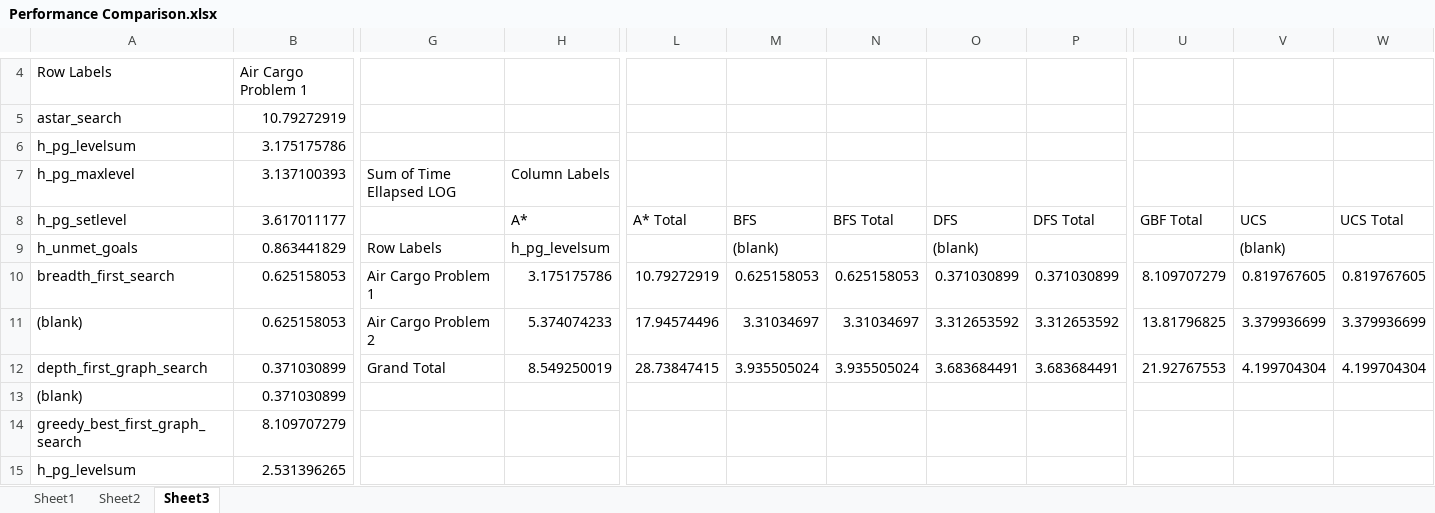
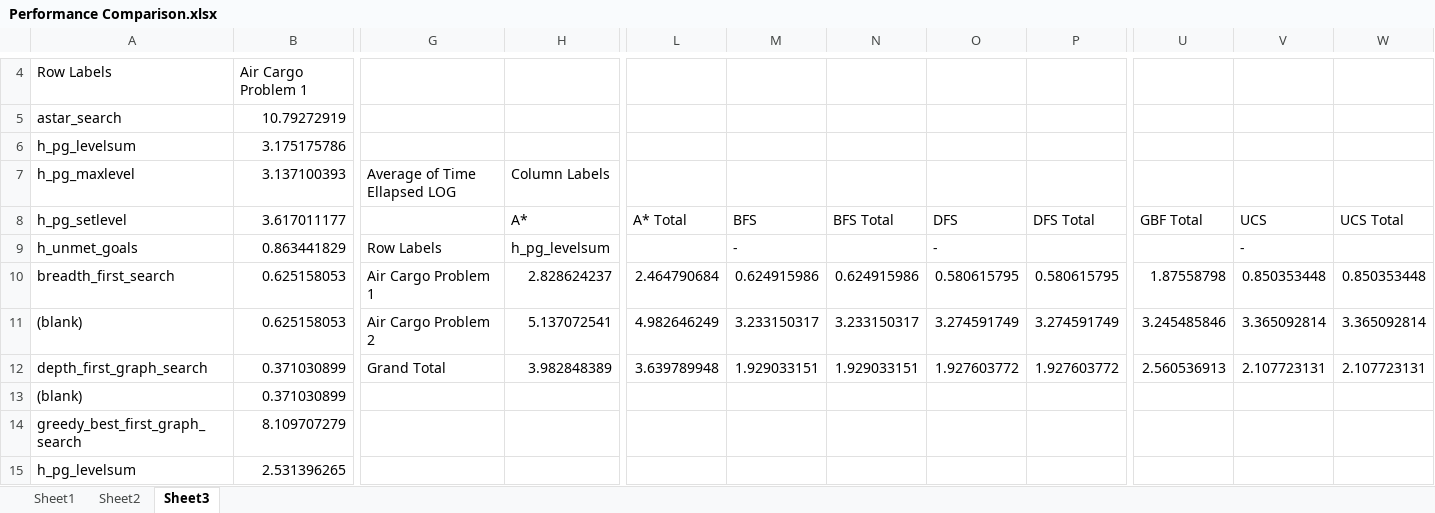
Before and after one commit to szemyd/classical-artificial-intelligence, an Excel workbook: Classical Planning/Performance Comparison.xlsx, sheet Sheet3, drawn as a sheet; only a part is shown, gaps mark what is left out; values as stored, in another font and other column widths than the file's, no borders; charts and pictures and table styles not drawn; removed rows and columns are numbered as before the commit, all else as after; rows hold the shown columns only; the diff covers the shown part only; the diff names each change by its address in the sheet, - before the commit and + after, or states it on an @@ line.

```diff
--- a/Classical Planning/Performance Comparison.xlsx (sheet Sheet3)
+++ b/Classical Planning/Performance Comparison.xlsx (sheet Sheet3)
-G7: Sum of Time Ellapsed LOG
+G7: Average of Time Ellapsed LOG
-M9: (blank)
+M9: -
-O9: (blank)
+O9: -
-V9: (blank)
+V9: -
-row 10: breadth_first_search | 0.625158053 | Air Cargo Problem 1 | 3.175175786 | 10.79272919 | 0.625158053 | 0.625158053 | 0.371030899 | 0.371030899 | 8.109707279 | 0.819767605 | 0.819767605
-row 11: (blank) | 0.625158053 | Air Cargo Problem 2 | 5.374074233 | 17.94574496 | 3.31034697 | 3.31034697 | 3.312653592 | 3.312653592 | 13.81796825 | 3.379936699 | 3.379936699
-row 12: depth_first_graph_search | 0.371030899 | Grand Total | 8.549250019 | 28.73847415 | 3.935505024 | 3.935505024 | 3.683684491 | 3.683684491 | 21.92767553 | 4.199704304 | 4.199704304
+row 10: breadth_first_search | 0.625158053 | Air Cargo Problem 1 | 2.828624237 | 2.464790684 | 0.624915986 | 0.624915986 | 0.580615795 | 0.580615795 | 1.87558798 | 0.850353448 | 0.850353448
+row 11: (blank) | 0.625158053 | Air Cargo Problem 2 | 5.137072541 | 4.982646249 | 3.233150317 | 3.233150317 | 3.274591749 | 3.274591749 | 3.245485846 | 3.365092814 | 3.365092814
+row 12: depth_first_graph_search | 0.371030899 | Grand Total | 3.982848389 | 3.639789948 | 1.929033151 | 1.929033151 | 1.927603772 | 1.927603772 | 2.560536913 | 2.107723131 | 2.107723131
```
Also changed, not shown: 112 added rows elsewhere in this sheet, sheet Sheet2, formulas that keep their value, charts or pictures, 4 other files.
